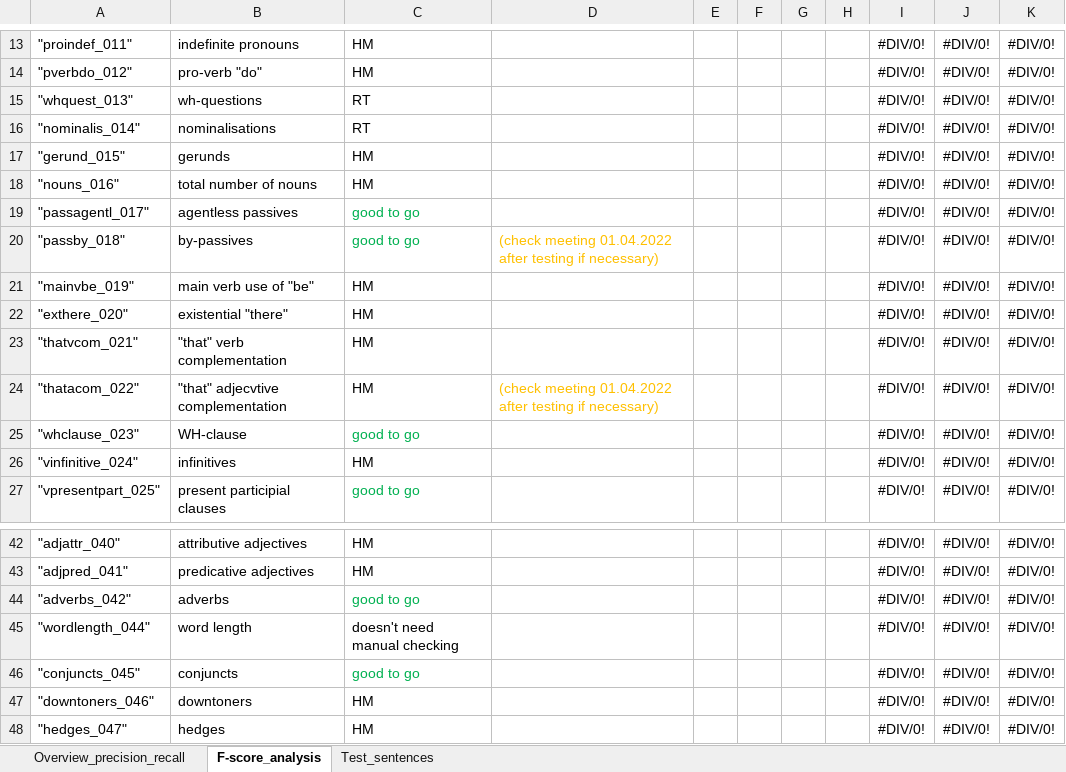
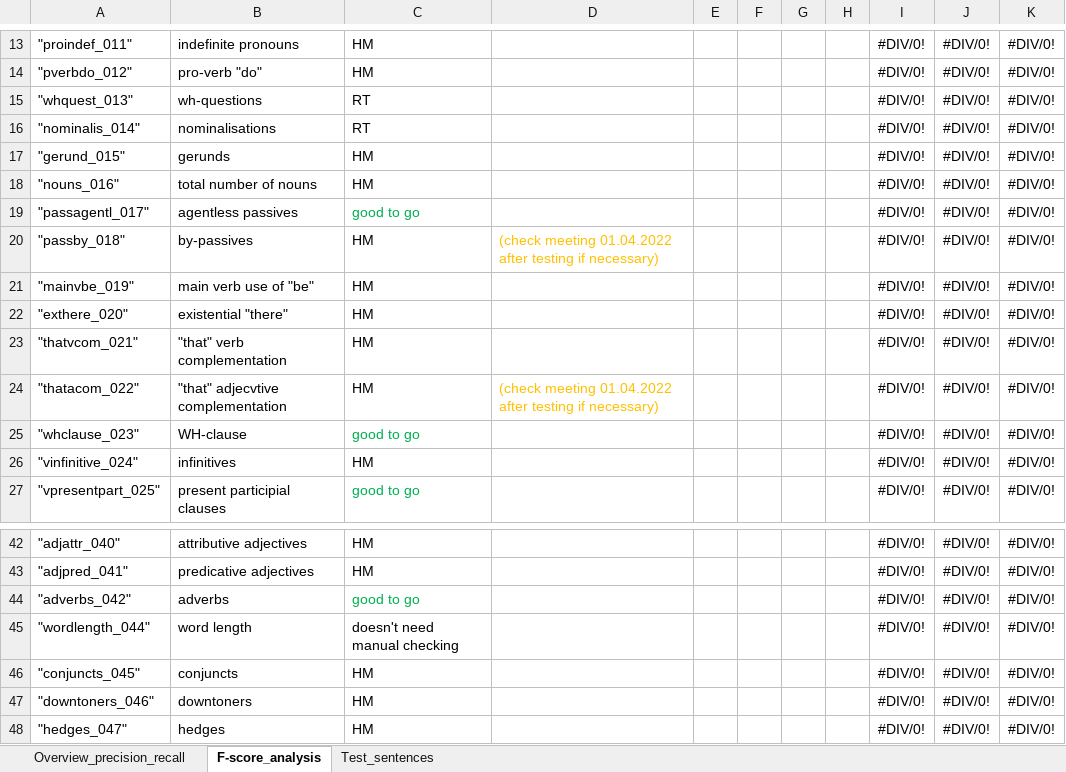
Before and after one commit to PythonGoesReddit/Reddit_MDA, an Excel workbook: Overview_feature_extraction_precision_recall.xlsx, sheet F-score_analysis, drawn as a sheet; only a part is shown, gaps mark what is left out; values as stored, in another font and other column widths than the file's, no borders; the diff names each change by its address in the sheet, - before the commit and + after, or states it on an @@ line.

```diff
--- a/Overview_feature_extraction_precision_recall.xlsx (sheet F-score_analysis)
+++ b/Overview_feature_extraction_precision_recall.xlsx (sheet F-score_analysis)
-C20: good to go
+C20: HM
-C20 text colour: #00B050
+C20 text colour: black
-C46: good to go
+C46: HM
-C46 text colour: #00B050
+C46 text colour: black
```
Also changed, not shown: 2 other files.
